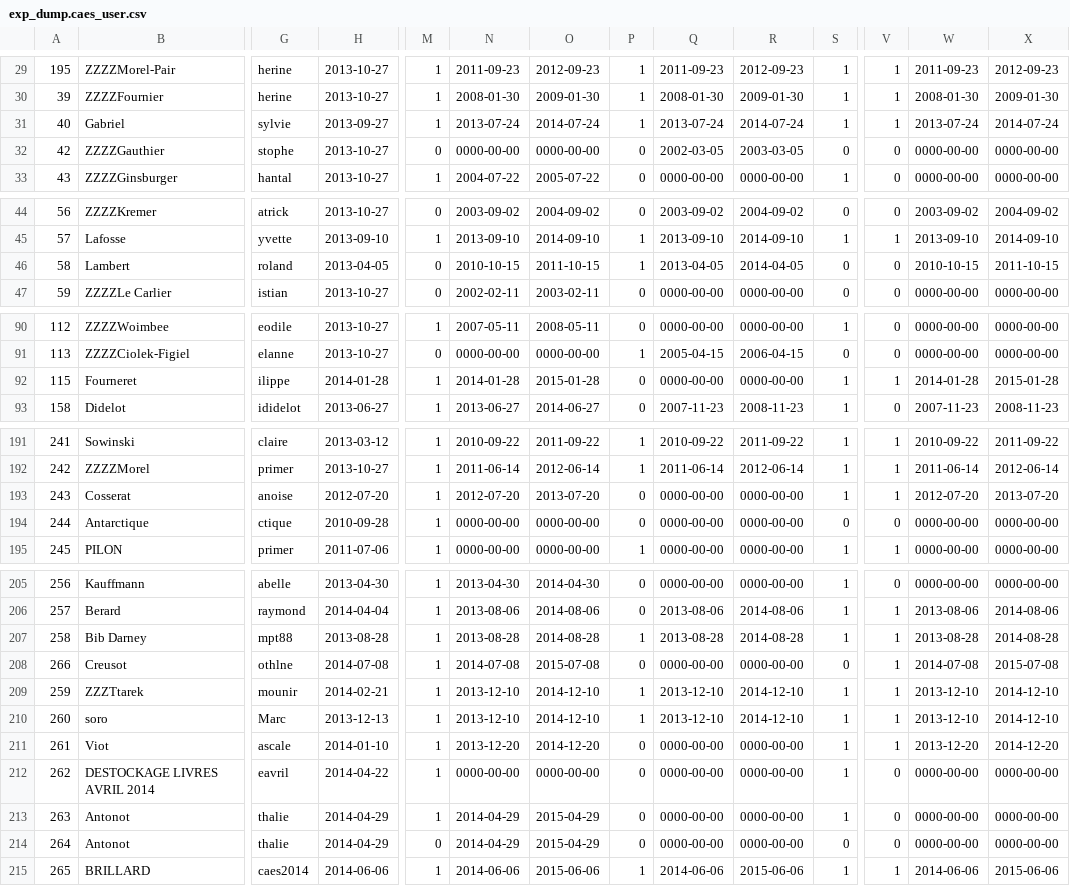
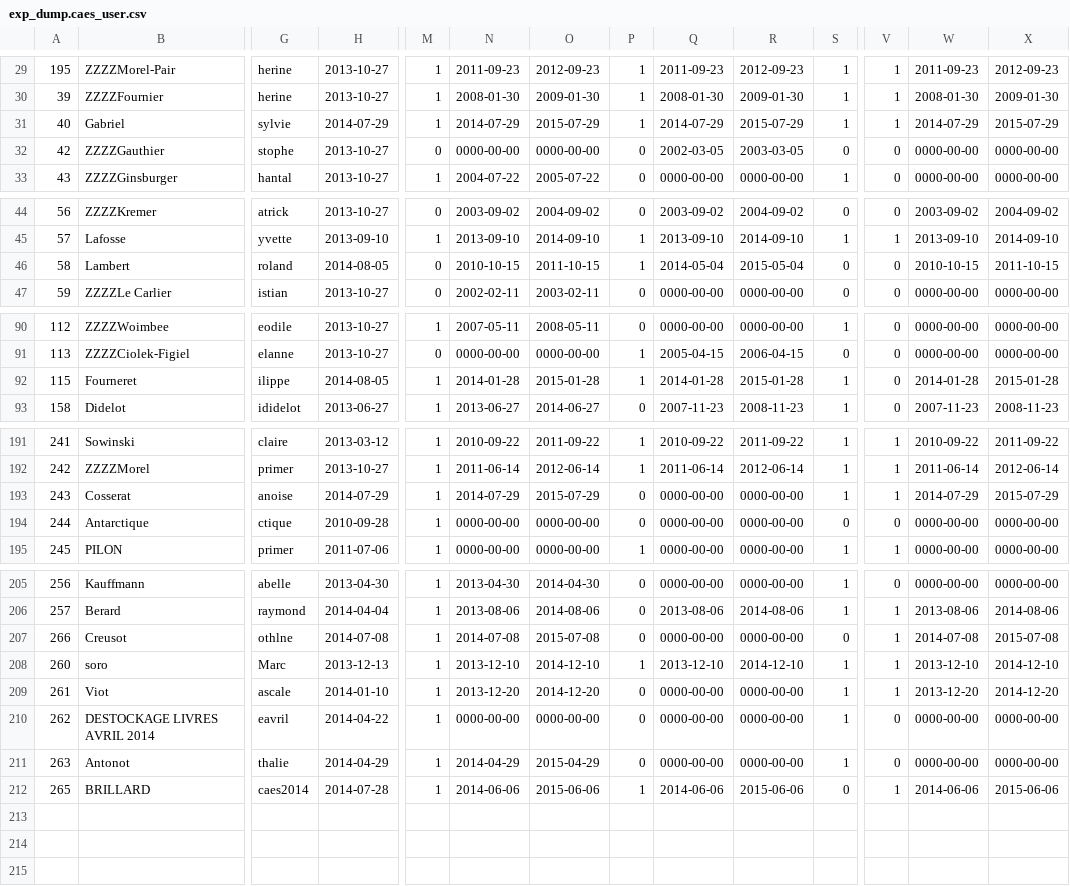
Before and after one commit to Caes-project/ezTHEQUE, a CSV file: import/user/exp_dump.caes_user.csv, drawn as a sheet; only a part is shown, gaps mark what is left out; removed rows and columns are numbered as before the commit, all else as after; rows hold the shown columns only; the diff covers the shown part only; the diff names each change by its address in the sheet, - before the commit and + after, or states it on an @@ line.

```diff
--- a/import/user/exp_dump.caes_user.csv
+++ b/import/user/exp_dump.caes_user.csv
-H31: 2013-09-27
+H31: 2014-07-29
-N31: 2013-07-24
+N31: 2014-07-29
-O31: 2014-07-24
+O31: 2015-07-29
-Q31: 2013-07-24
+Q31: 2014-07-29
-R31: 2014-07-24
+R31: 2015-07-29
-W31: 2013-07-24
+W31: 2014-07-29
-X31: 2014-07-24
+X31: 2015-07-29
-H46: 2013-04-05
+H46: 2014-08-05
-Q46: 2013-04-05
+Q46: 2014-05-04
-R46: 2014-04-05
+R46: 2015-05-04
-H92: 2014-01-28
+H92: 2014-08-05
-P92: 0
+P92: 1
-Q92: 0000-00-00
+Q92: 2014-01-28
-R92: 0000-00-00
+R92: 2015-01-28
-V92: 1
+V92: 0
-H193: 2012-07-20
+H193: 2014-07-29
-N193: 2012-07-20
+N193: 2014-07-29
-O193: 2013-07-20
+O193: 2015-07-29
-W193: 2012-07-20
+W193: 2014-07-29
-X193: 2013-07-20
+X193: 2015-07-29
-row 207: 258 | Bib Darney | mpt88 | 2013-08-28 | 1 | 2013-08-28 | 2014-08-28 | 1 | 2013-08-28 | 2014-08-28 | 1 | 1 | 2013-08-28 | 2014-08-28
-row 209: 259 | ZZZTtarek | mounir | 2014-02-21 | 1 | 2013-12-10 | 2014-12-10 | 1 | 2013-12-10 | 2014-12-10 | 1 | 1 | 2013-12-10 | 2014-12-10
-row 214: 264 | Antonot | thalie | 2014-04-29 | 0 | 2014-04-29 | 2015-04-29 | 0 | 0000-00-00 | 0000-00-00 | 0 | 0 | 0000-00-00 | 0000-00-00
-H212: 2014-06-06
+H212: 2014-07-28
-S212: 1
+S212: 0
```
Also changed, not shown: 3 edited cells elsewhere in this file, import/user/exp_dump.caes_dvd.csv, import/user/exp_dump.caes_pret.csv, 14 other files.
